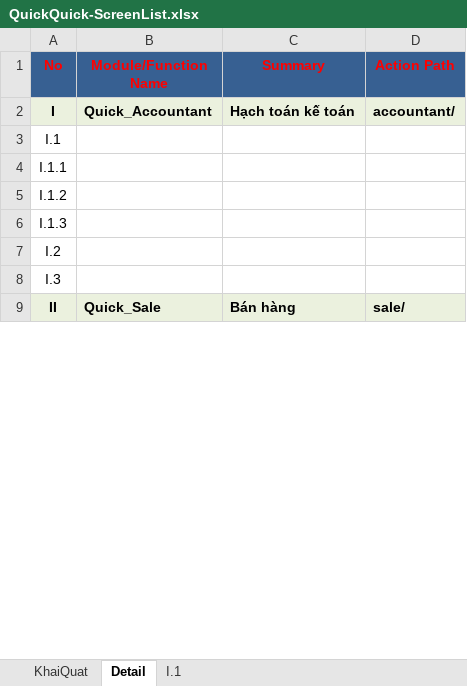
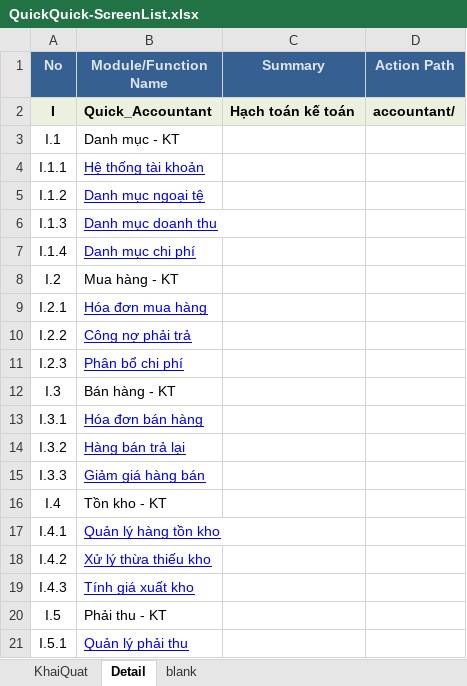
Before and after one commit to tuanmasterit/quickquick, an Excel workbook: document/QuickQuick-ScreenList.xlsx, sheet Detail, drawn as a sheet; only a part is shown; the shorter side is filled out with more unchanged rows; values as stored, in another font and other column widths than the file's, no borders; addresses are those after the commit; the diff covers the shown part only; the diff names each change by its address in the sheet, - before the commit and + after, or states it on an @@ line.

```diff
--- a/document/QuickQuick-ScreenList.xlsx (sheet Detail)
+++ b/document/QuickQuick-ScreenList.xlsx (sheet Detail)
-sheet tab: I.1
+sheet tab: blank
-A1:D1 text colour: #FF0000
+A1:D1 text colour: #DCE6F2
-B3 (Module/Function Name): (empty)
+B3 (Module/Function Name): Danh mục - KT
-B4 (Module/Function Name): (empty)
+B4 (Module/Function Name): Hệ thống tài khoản
-B5 (Module/Function Name): (empty)
+B5 (Module/Function Name): Danh mục ngoại tệ
-B6 (Module/Function Name): (empty)
+B6 (Module/Function Name): Danh mục doanh thu
+row 7: I.1.4 | Danh mục chi phí
-B8 (Module/Function Name): (empty)
+B8 (Module/Function Name): Mua hàng - KT
+row 9: I.2.1 | Hóa đơn mua hàng
+row 10: I.2.2 | Công nợ phải trả
+row 11: I.2.3 | Phân bổ chi phí
-B12 (Module/Function Name): (empty)
+B12 (Module/Function Name): Bán hàng - KT
+row 13: I.3.1 | Hóa đơn bán hàng
+row 14: I.3.2 | Hàng bán trả lại
+row 15: I.3.3 | Giảm giá hàng bán
+row 16: I.4 | Tồn kho - KT
+row 17: I.4.1 | Quản lý hàng tồn kho
+row 18: I.4.2 | Xử lý thừa thiếu kho
+row 19: I.4.3 | Tính giá xuất kho
+row 20: I.5 | Phải thu - KT
+row 21: I.5.1 | Quản lý phải thu
```
Also changed, not shown: 51 added rows and 21 edited cells elsewhere in this sheet.
